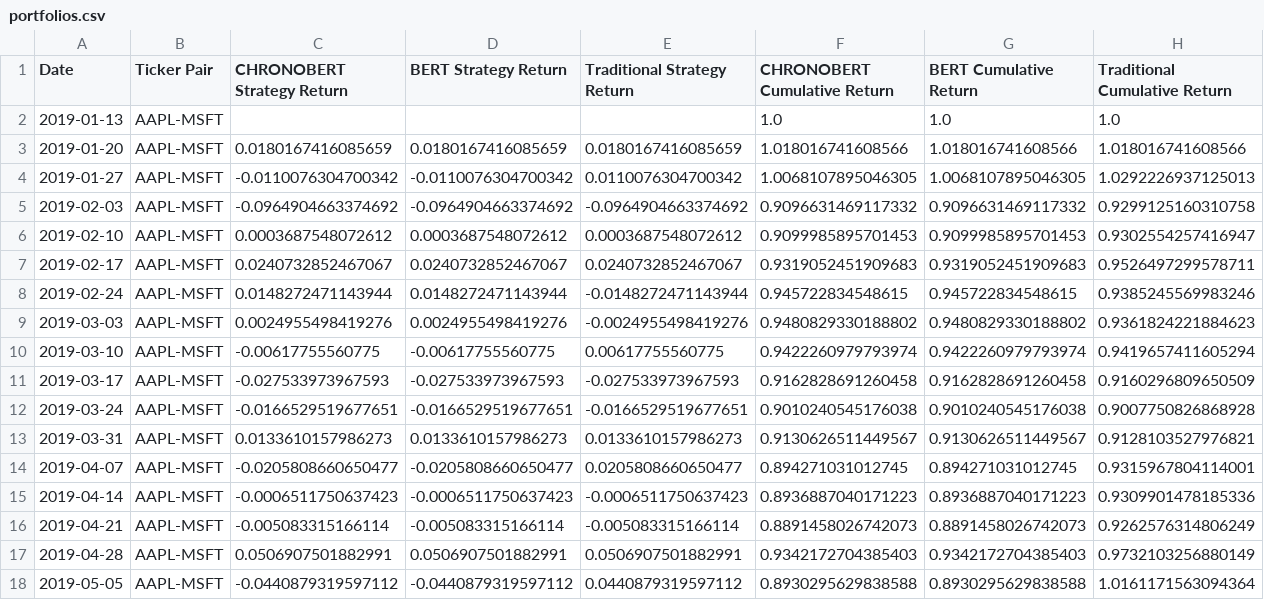
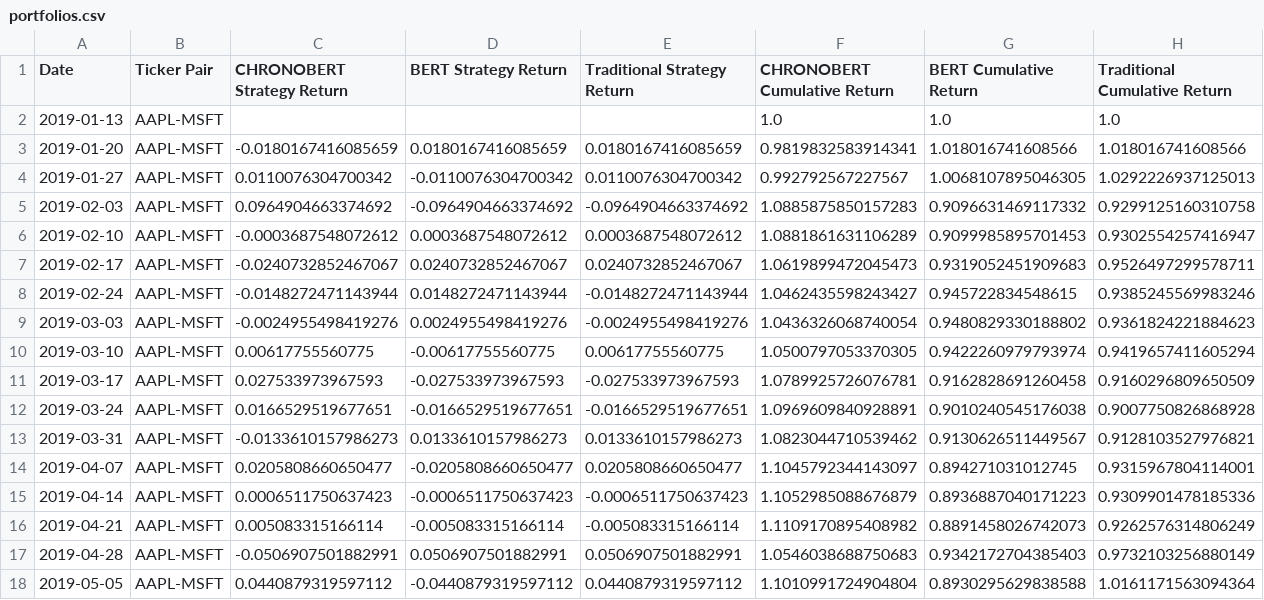
Before and after one commit to chackett24/CHRONO_pairs, a CSV file: outputs/portfolios.csv, drawn as a sheet; only a part is shown; the diff covers the shown part only.

```diff
--- a/outputs/portfolios.csv
+++ b/outputs/portfolios.csv
@@ -2,17 +2,17 @@ Date,Ticker Pair,CHRONOBERT Strategy Return,BERT Strategy Return,Traditional Str
 2019-01-13,AAPL-MSFT,,,,1.0,1.0,1.0
-2019-01-20,AAPL-MSFT,0.0180167416085659,0.0180167416085659,0.0180167416085659,1.018016741608566,1.018016741608566,1.018016741608566
-2019-01-27,AAPL-MSFT,-0.0110076304700342,-0.0110076304700342,0.0110076304700342,1.0068107895046305,1.0068107895046305,1.0292226937125013
-2019-02-03,AAPL-MSFT,-0.0964904663374692,-0.0964904663374692,-0.0964904663374692,0.9096631469117332,0.9096631469117332,0.9299125160310758
-2019-02-10,AAPL-MSFT,0.0003687548072612,0.0003687548072612,0.0003687548072612,0.9099985895701453,0.9099985895701453,0.9302554257416947
-2019-02-17,AAPL-MSFT,0.0240732852467067,0.0240732852467067,0.0240732852467067,0.9319052451909683,0.9319052451909683,0.9526497299578711
-2019-02-24,AAPL-MSFT,0.0148272471143944,0.0148272471143944,-0.0148272471143944,0.945722834548615,0.945722834548615,0.9385245569983246
-2019-03-03,AAPL-MSFT,0.0024955498419276,0.0024955498419276,-0.0024955498419276,0.9480829330188802,0.9480829330188802,0.9361824221884623
-2019-03-10,AAPL-MSFT,-0.00617755560775,-0.00617755560775,0.00617755560775,0.9422260979793974,0.9422260979793974,0.9419657411605294
-2019-03-17,AAPL-MSFT,-0.027533973967593,-0.027533973967593,-0.027533973967593,0.9162828691260458,0.9162828691260458,0.9160296809650509
-2019-03-24,AAPL-MSFT,-0.0166529519677651,-0.0166529519677651,-0.0166529519677651,0.9010240545176038,0.9010240545176038,0.9007750826868928
-2019-03-31,AAPL-MSFT,0.0133610157986273,0.0133610157986273,0.0133610157986273,0.9130626511449567,0.9130626511449567,0.9128103527976821
-2019-04-07,AAPL-MSFT,-0.0205808660650477,-0.0205808660650477,0.0205808660650477,0.894271031012745,0.894271031012745,0.9315967804114001
-2019-04-14,AAPL-MSFT,-0.0006511750637423,-0.0006511750637423,-0.0006511750637423,0.8936887040171223,0.8936887040171223,0.9309901478185336
-2019-04-21,AAPL-MSFT,-0.005083315166114,-0.005083315166114,-0.005083315166114,0.8891458026742073,0.8891458026742073,0.9262576314806249
-2019-04-28,AAPL-MSFT,0.0506907501882991,0.0506907501882991,0.0506907501882991,0.9342172704385403,0.9342172704385403,0.9732103256880149
-2019-05-05,AAPL-MSFT,-0.0440879319597112,-0.0440879319597112,0.0440879319597112,0.8930295629838588,0.8930295629838588,1.0161171563094364
+2019-01-20,AAPL-MSFT,-0.0180167416085659,0.0180167416085659,0.0180167416085659,0.9819832583914341,1.018016741608566,1.018016741608566
+2019-01-27,AAPL-MSFT,0.0110076304700342,-0.0110076304700342,0.0110076304700342,0.992792567227567,1.0068107895046305,1.0292226937125013
+2019-02-03,AAPL-MSFT,0.0964904663374692,-0.0964904663374692,-0.0964904663374692,1.0885875850157283,0.9096631469117332,0.9299125160310758
+2019-02-10,AAPL-MSFT,-0.0003687548072612,0.0003687548072612,0.0003687548072612,1.0881861631106289,0.9099985895701453,0.9302554257416947
+2019-02-17,AAPL-MSFT,-0.0240732852467067,0.0240732852467067,0.0240732852467067,1.0619899472045473,0.9319052451909683,0.9526497299578711
+2019-02-24,AAPL-MSFT,-0.0148272471143944,0.0148272471143944,-0.0148272471143944,1.0462435598243427,0.945722834548615,0.9385245569983246
+2019-03-03,AAPL-MSFT,-0.0024955498419276,0.0024955498419276,-0.0024955498419276,1.0436326068740054,0.9480829330188802,0.9361824221884623
+2019-03-10,AAPL-MSFT,0.00617755560775,-0.00617755560775,0.00617755560775,1.0500797053370305,0.9422260979793974,0.9419657411605294
+2019-03-17,AAPL-MSFT,0.027533973967593,-0.027533973967593,-0.027533973967593,1.0789925726076781,0.9162828691260458,0.9160296809650509
+2019-03-24,AAPL-MSFT,0.0166529519677651,-0.0166529519677651,-0.0166529519677651,1.0969609840928891,0.9010240545176038,0.9007750826868928
+2019-03-31,AAPL-MSFT,-0.0133610157986273,0.0133610157986273,0.0133610157986273,1.0823044710539462,0.9130626511449567,0.9128103527976821
+2019-04-07,AAPL-MSFT,0.0205808660650477,-0.0205808660650477,0.0205808660650477,1.1045792344143097,0.894271031012745,0.9315967804114001
+2019-04-14,AAPL-MSFT,0.0006511750637423,-0.0006511750637423,-0.0006511750637423,1.1052985088676879,0.8936887040171223,0.9309901478185336
+2019-04-21,AAPL-MSFT,0.005083315166114,-0.005083315166114,-0.005083315166114,1.1109170895408982,0.8891458026742073,0.9262576314806249
+2019-04-28,AAPL-MSFT,-0.0506907501882991,0.0506907501882991,0.0506907501882991,1.0546038688750683,0.9342172704385403,0.9732103256880149
+2019-05-05,AAPL-MSFT,0.0440879319597112,-0.0440879319597112,0.0440879319597112,1.1010991724904804,0.8930295629838588,1.0161171563094364
```
Also changed, not shown: 168 edited cells elsewhere in this file, outputs/overall_results.csv, 2 other files.
